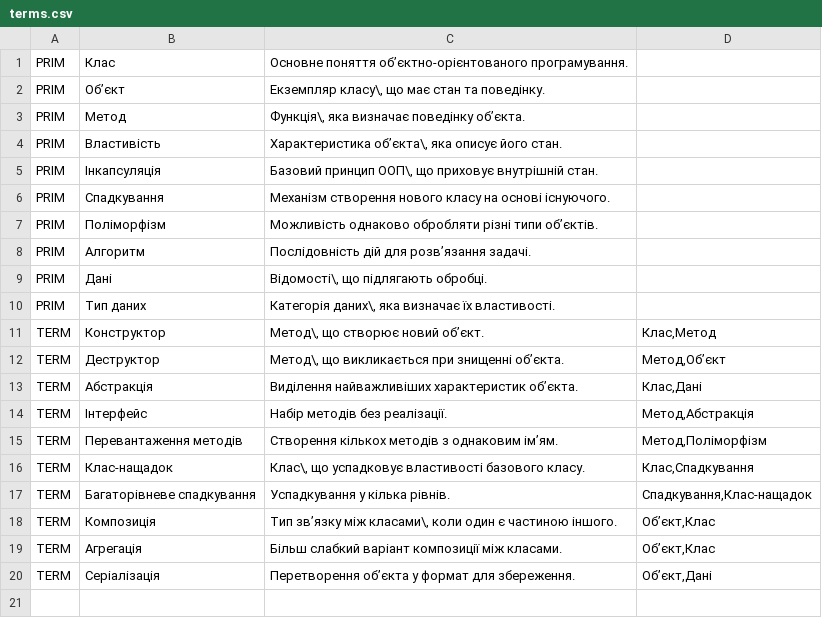
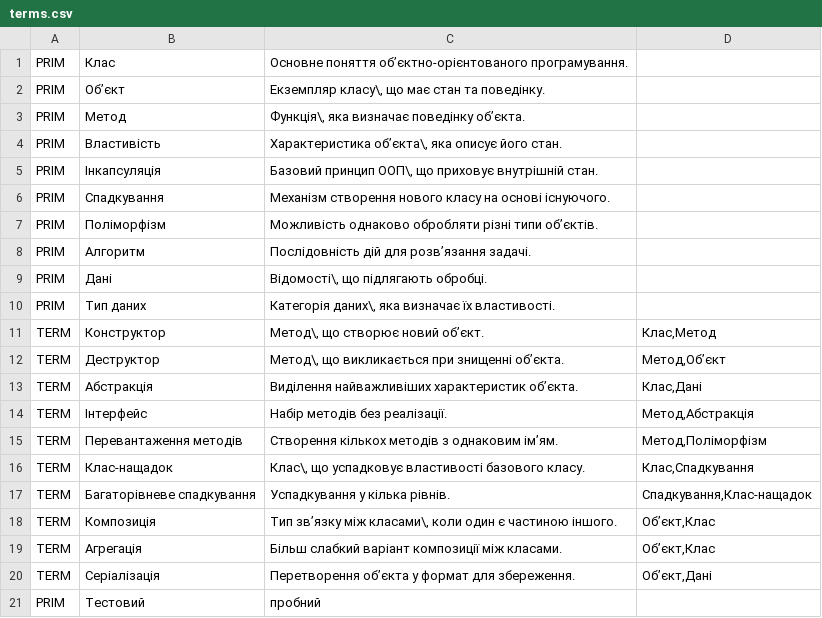
Before and after one commit to Chico123412/kursachka, a CSV file: cmake-build-debug/terms.csv, drawn as a sheet.

```diff
--- a/cmake-build-debug/terms.csv
+++ b/cmake-build-debug/terms.csv
@@ -20 +20,2 @@ TERM;Агрегація;Більш слабкий варіант компози
 TERM;Серіалізація;Перетворення об’єкта у формат для збереження.;Об’єкт,Дані
+PRIM;Тестовий;пробний;
```
Also changed, not shown: 7 other files.
